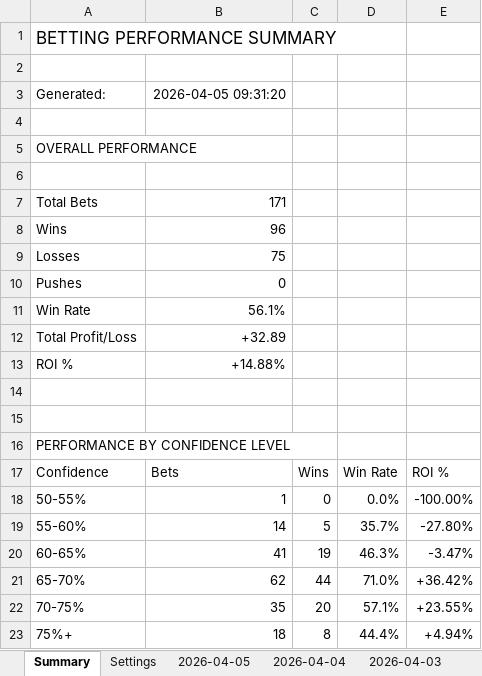
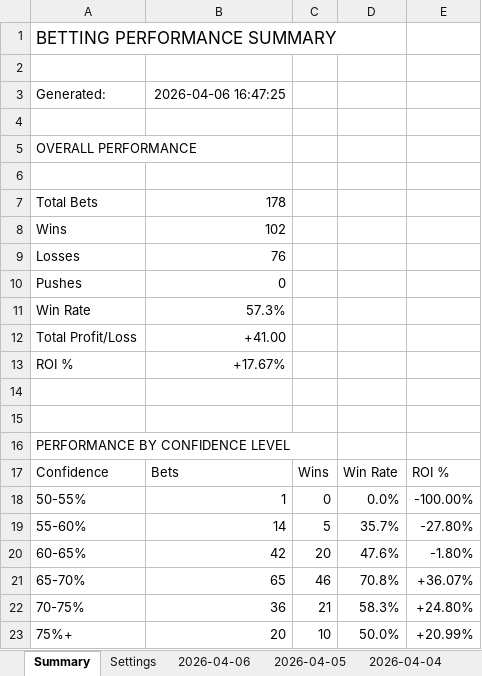
Before and after one commit to jjakemoss/saves-model-v3, an Excel workbook: betting_tracker.xlsx, sheet Summary, drawn as a sheet; values as stored, in another font and other column widths than the file's, no borders; the diff names each change by its address in the sheet, - before the commit and + after, or states it on an @@ line.

```diff
--- a/betting_tracker.xlsx (sheet Summary)
+++ b/betting_tracker.xlsx (sheet Summary)
+sheet tab: 2026-04-06
-B3: 2026-04-05 09:31:20
+B3: 2026-04-06 16:47:25
-B7: 171
+B7: 178
-B8: 96
+B8: 102
-B9: 75
+B9: 76
-B11: 56.1%
+B11: 57.3%
-B12: +32.89
+B12: +41.00
-B13: +14.88%
+B13: +17.67%
-B20: 41
+B20: 42
-C20: 19
+C20: 20
-D20: 46.3%
+D20: 47.6%
-E20: -3.47%
+E20: -1.80%
-B21: 62
+B21: 65
-C21: 44
+C21: 46
-D21: 71.0%
+D21: 70.8%
-E21: +36.42%
+E21: +36.07%
-B22: 35
+B22: 36
-C22: 20
+C22: 21
-D22: 57.1%
+D22: 58.3%
-E22: +23.55%
+E22: +24.80%
-B23: 18
+B23: 20
-C23: 8
+C23: 10
-D23: 44.4%
+D23: 50.0%
-E23: +4.94%
+E23: +20.99%
```
